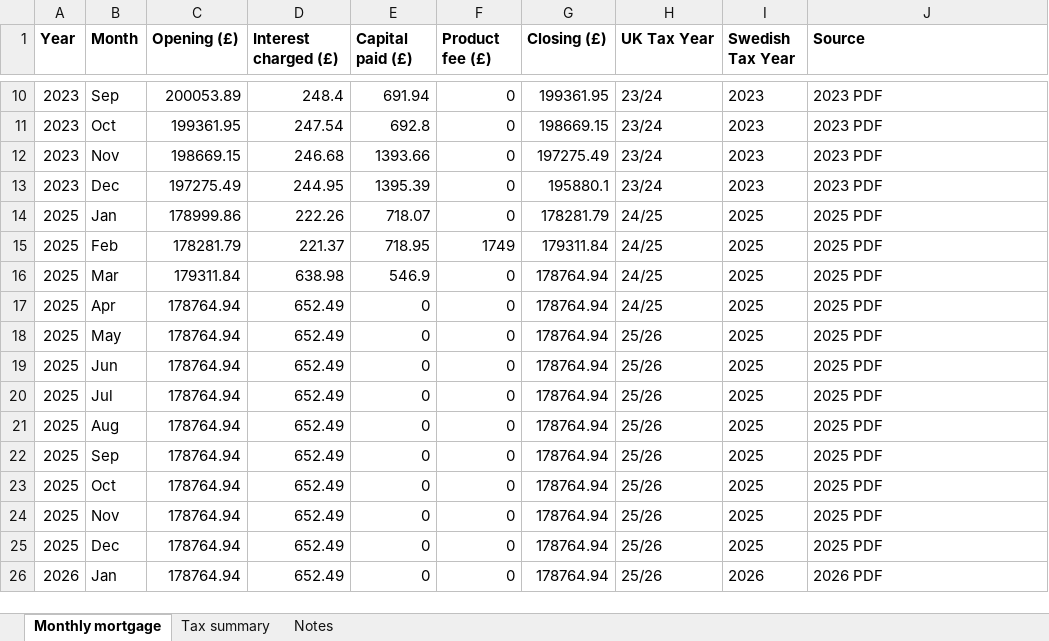
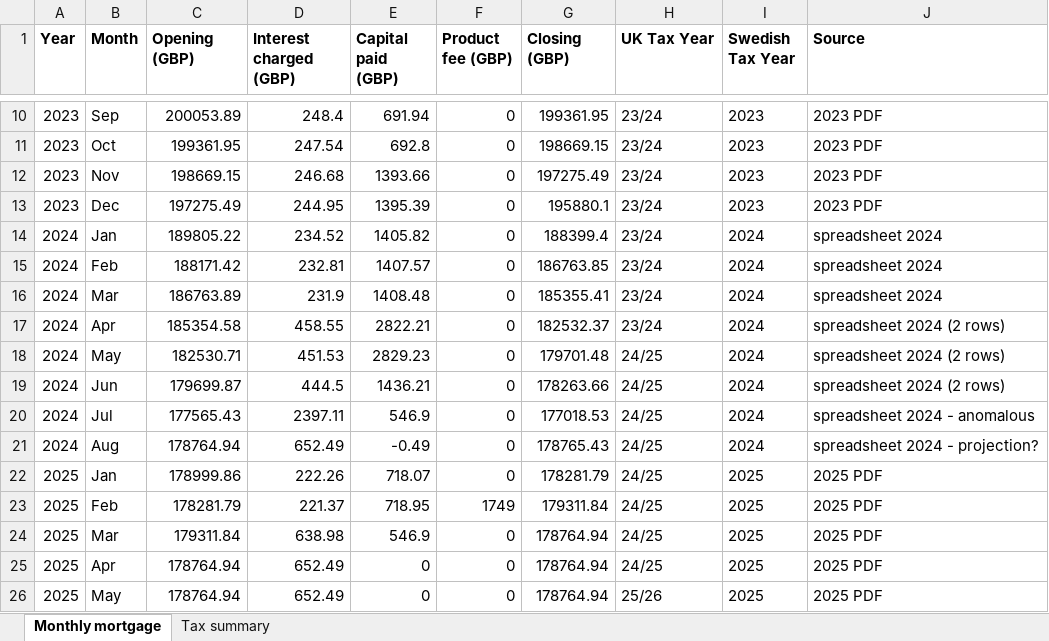
Before and after one commit to tristanpatrickmorgan-private/Claude, an Excel workbook: projects/uk-rental/mortgage-monthly.xlsx, sheet Monthly mortgage, drawn as a sheet; only a part is shown, gaps mark what is left out; the shorter side is filled out with more unchanged rows; values as stored, in another font and other column widths than the file's, no borders; the diff names each change by its address in the sheet, - before the commit and + after, or states it on an @@ line.

```diff
--- a/projects/uk-rental/mortgage-monthly.xlsx (sheet Monthly mortgage)
+++ b/projects/uk-rental/mortgage-monthly.xlsx (sheet Monthly mortgage)
-sheet tab: Notes
-C1: Opening (£)
+C1: Opening (GBP)
-D1: Interest charged (£)
+D1: Interest charged (GBP)
-E1: Capital paid (£)
+E1: Capital paid (GBP)
-F1: Product fee (£)
+F1: Product fee (GBP)
-G1: Closing (£)
+G1: Closing (GBP)
+row 14: 2024 | Jan | 189805.22 | 234.52 | 1405.82 | 0 | 188399.4 | 23/24 | 2024 | spreadsheet 2024
+row 15: 2024 | Feb | 188171.42 | 232.81 | 1407.57 | 0 | 186763.85 | 23/24 | 2024 | spreadsheet 2024
+row 16: 2024 | Mar | 186763.89 | 231.9 | 1408.48 | 0 | 185355.41 | 23/24 | 2024 | spreadsheet 2024
+row 17: 2024 | Apr | 185354.58 | 458.55 | 2822.21 | 0 | 182532.37 | 23/24 | 2024 | spreadsheet 2024 (2 rows)
+row 18: 2024 | May | 182530.71 | 451.53 | 2829.23 | 0 | 179701.48 | 24/25 | 2024 | spreadsheet 2024 (2 rows)
+row 19: 2024 | Jun | 179699.87 | 444.5 | 1436.21 | 0 | 178263.66 | 24/25 | 2024 | spreadsheet 2024 (2 rows)
+row 20: 2024 | Jul | 177565.43 | 2397.11 | 546.9 | 0 | 177018.53 | 24/25 | 2024 | spreadsheet 2024 - anomalous
+row 21: 2024 | Aug | 178764.94 | 652.49 | -0.49 | 0 | 178765.43 | 24/25 | 2024 | spreadsheet 2024 - projection?
```
Also changed, not shown: sheet Tax summary, 3 other files.
